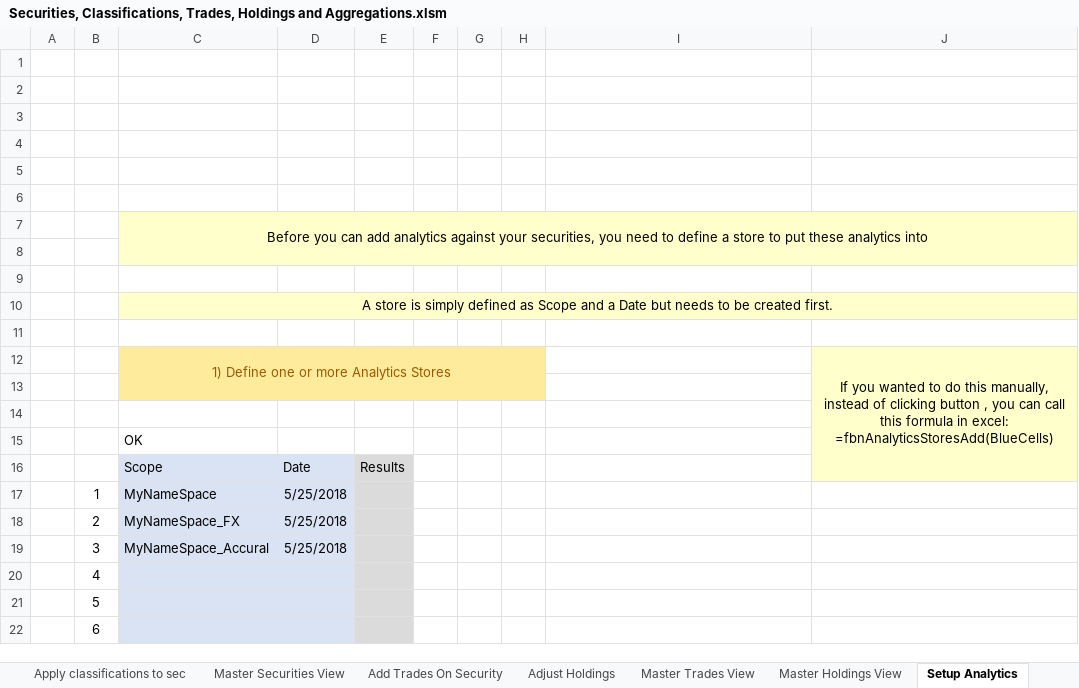
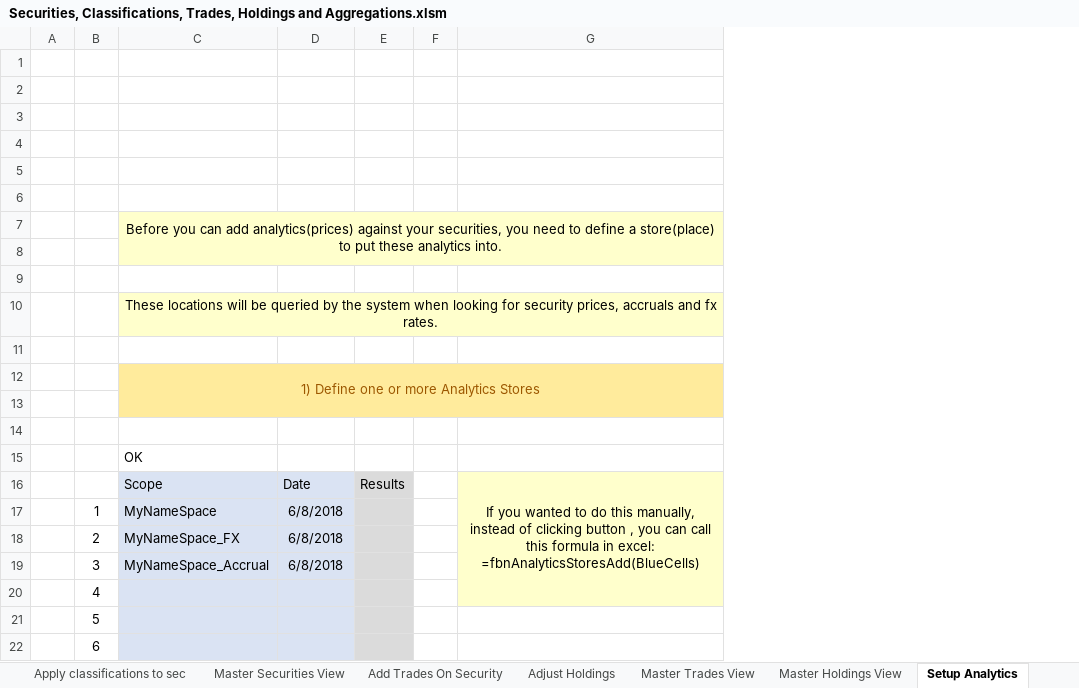
Before and after one commit to finbourne/sample-excel, an Excel workbook: Securities, Classifications, Trades, Holdings and Aggregations.xlsm, sheet Setup Analytics, drawn as a sheet; only a part is shown; values as stored, in another font and other column widths than the file's, no borders; charts and pictures not drawn; removed rows and columns are numbered as before the commit, all else as after; the diff names each change by its address in the sheet, - before the commit and + after, or states it on an @@ line.

Commit message:
Add FX rates tab

```diff
--- a/Securities, Classifications, Trades, Holdings and Aggregations.xlsm (sheet Setup Analytics)
+++ b/Securities, Classifications, Trades, Holdings and Aggregations.xlsm (sheet Setup Analytics)
-column G, empty
-column H, empty
-column J, row 12: If you wanted to do this manually, instead of clicking button , you can call this formula in excel: =fbnAnalyticsStoresAdd(BlueCells)
-C7: …can add analytics against your securities, you need to define a store to put these analytics into
+C7: …can add analytics(prices) against your securities, you need to define a store(place) to put these analytics into.
-C10: A store is simply defined as Scope and a Date but needs to be created first.
+C10: These locations will be queried by the system when looking for security prices, accruals and fx rates.
-C12:H13 merged
+C12:G13 merged
-G12:G13 fill: none
+G12:G13 fill: #FFEB9C
-G16: (empty)
+G16: If you wanted to do this manually, instead of clicking button , you can call this formula in excel: =fbnAnalyticsStoresAdd(BlueCells)
-G16:G20 fill: none
+G16:G20 fill: #FFFFCC
+G16:G20 merged
-D17:D19: 5/25/2018
+D17:D19: 6/8/2018
-C19: MyNameSpace_Accural
+C19: MyNameSpace_Accrual
```
Also changed, not shown: sheet Apply classifications to sec, sheet Insert Accural amounts, sheet Insert FX Rates, sheet Insert Analytics, sheet Add Trades On Security, sheet Setup, 4 more sheets, charts or pictures.
